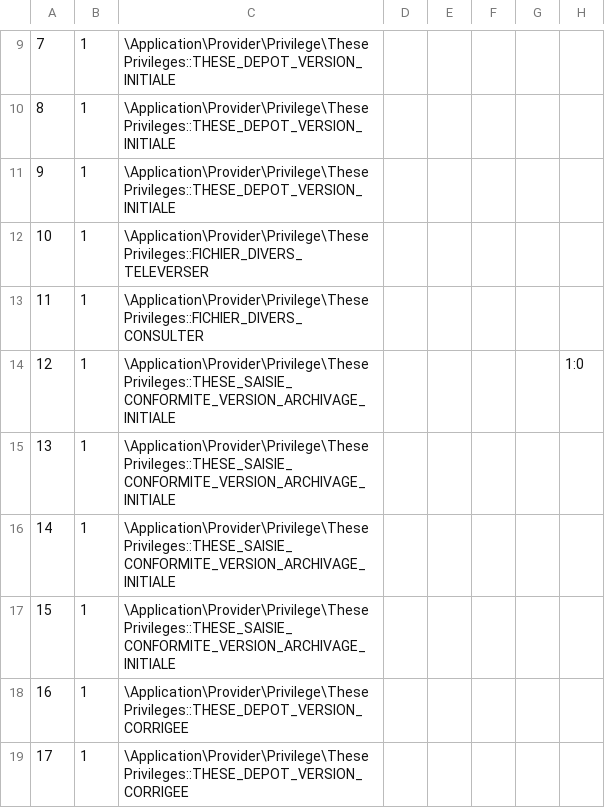
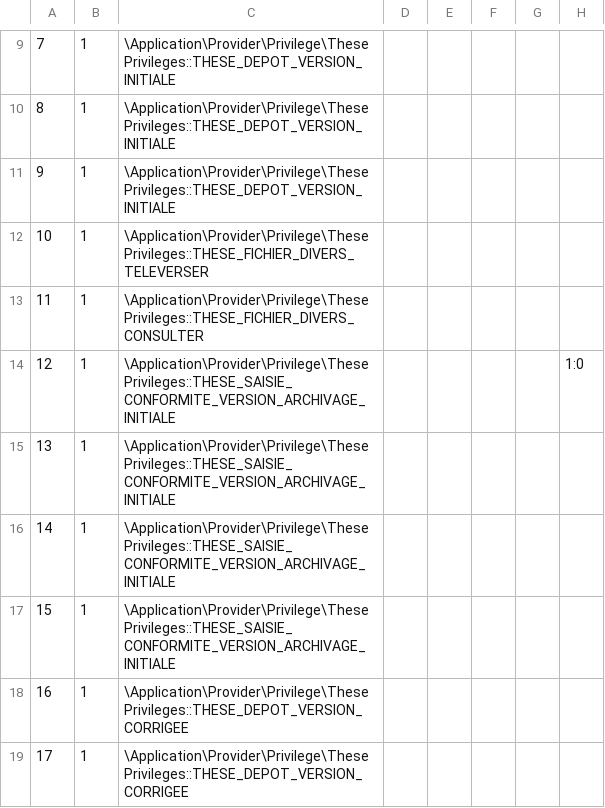
Before and after one commit to EsupPortail/esup-sygal, a CSV file: data/assertions/TheseEntityAssertion.csv, drawn as a sheet; only a part is shown, gaps mark what is left out; the diff names each change by its address in the sheet, - before the commit and + after, or states it on an @@ line.

Commit message:
Fichiers divers liés à une thèse : déplacement des privilèges dans la catégorie 'these'.

```diff
--- a/data/assertions/TheseEntityAssertion.csv
+++ b/data/assertions/TheseEntityAssertion.csv
-C12: \Application\Provider\Privilege\ThesePrivileges::FICHIER_DIVERS_TELEVERSER
+C12: \Application\Provider\Privilege\ThesePrivileges::THESE_FICHIER_DIVERS_TELEVERSER
-C13: \Application\Provider\Privilege\ThesePrivileges::FICHIER_DIVERS_CONSULTER
+C13: \Application\Provider\Privilege\ThesePrivileges::THESE_FICHIER_DIVERS_CONSULTER
```
Also changed, not shown: 7 other files.
